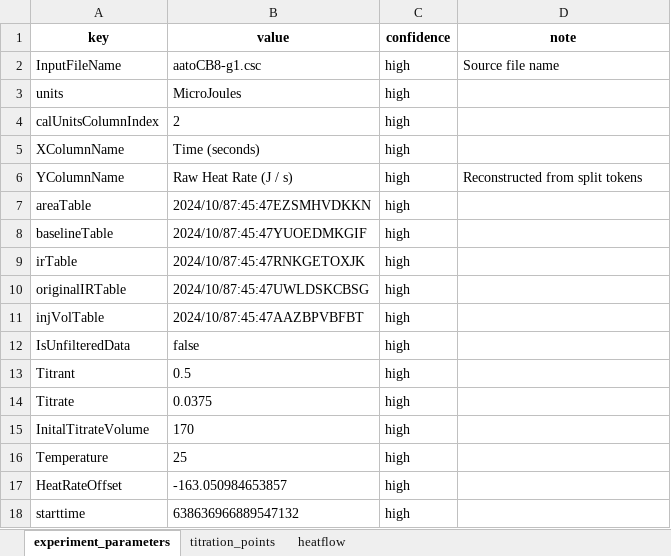
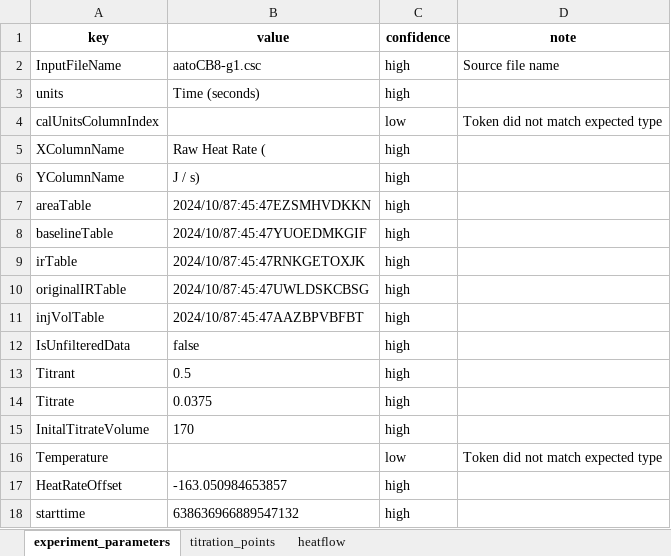
Before and after one commit to GuangluWu/ViaBind_itc, an Excel workbook: Examples/aatoCB8-g1_csc_extract.xlsx, sheet experiment_parameters, drawn as a sheet; only a part is shown; values as stored, in another font and other column widths than the file's, no borders; the diff covers the shown part only; the diff names each change by its address in the sheet, - before the commit and + after, or states it on an @@ line.

```diff
--- a/Examples/aatoCB8-g1_csc_extract.xlsx (sheet experiment_parameters)
+++ b/Examples/aatoCB8-g1_csc_extract.xlsx (sheet experiment_parameters)
-B3 (value): MicroJoules
+B3 (value): Time (seconds)
-B4 (value): 2
+B4 (value): (empty)
-C4 (confidence): high
+C4 (confidence): low
-D4 (note): (empty)
+D4 (note): Token did not match expected type
-B5 (value): Time (seconds)
+B5 (value): Raw Heat Rate (
-B6 (value): Raw Heat Rate (J / s)
+B6 (value): J / s)
-D6 (note): Reconstructed from split tokens
+D6 (note): (empty)
-B16 (value): 25
+B16 (value): (empty)
-C16 (confidence): high
+C16 (confidence): low
-D16 (note): (empty)
+D16 (note): Token did not match expected type
```
Also changed, not shown: 11 added rows and 32 edited cells elsewhere in this sheet, sheet titration_points, Examples/2-1bd_xml_extract.xlsx, Examples/bdtocb_csc_extract.xlsx, 6 other files.
